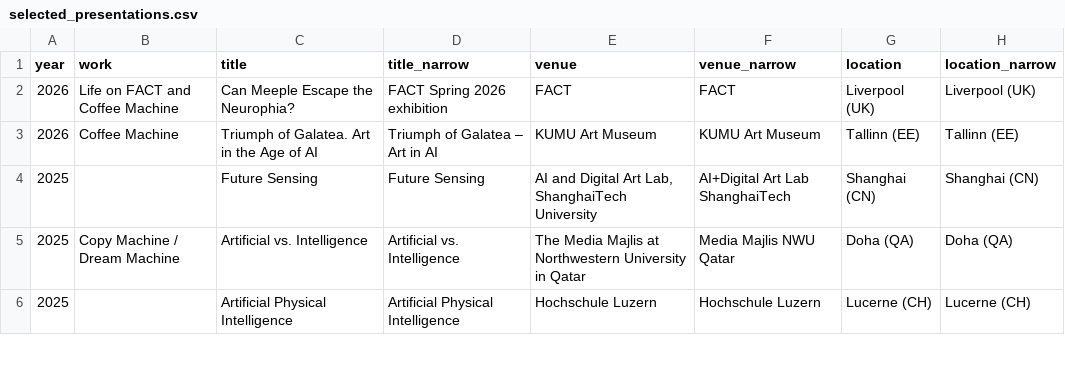
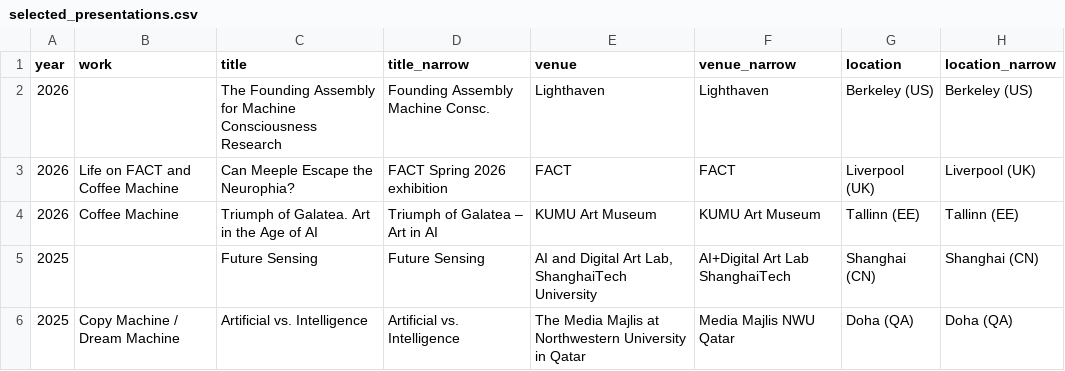
Before and after one commit to janzuiderveld/janzuiderveld.github.io, a CSV file: selected_presentations.csv, drawn as a sheet; only a part is shown; the shorter side is filled out with more unchanged rows; the diff names each change by its address in the sheet, - before the commit and + after, or states it on an @@ line.

```diff
--- a/selected_presentations.csv
+++ b/selected_presentations.csv
+row 2: 2026 |  | The Founding Assembly for Machine Consciousness Research | Founding Assembly Machine Consc. | Lighthaven | Lighthaven | Berkeley (US) | Berkeley (US)
```
Also changed, not shown: all_presentations.csv, typescript_exp/public/all_presentations.csv, 8 other files.
